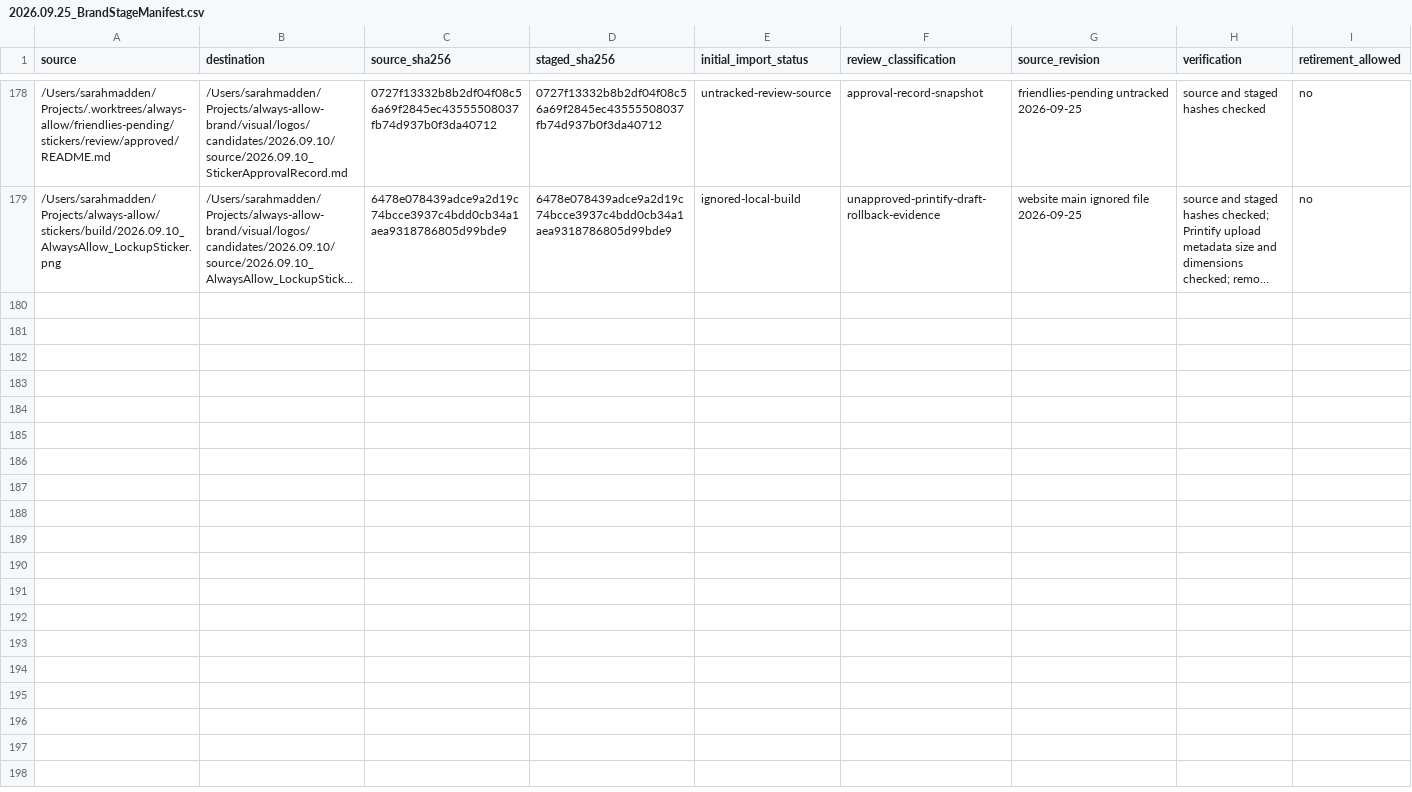
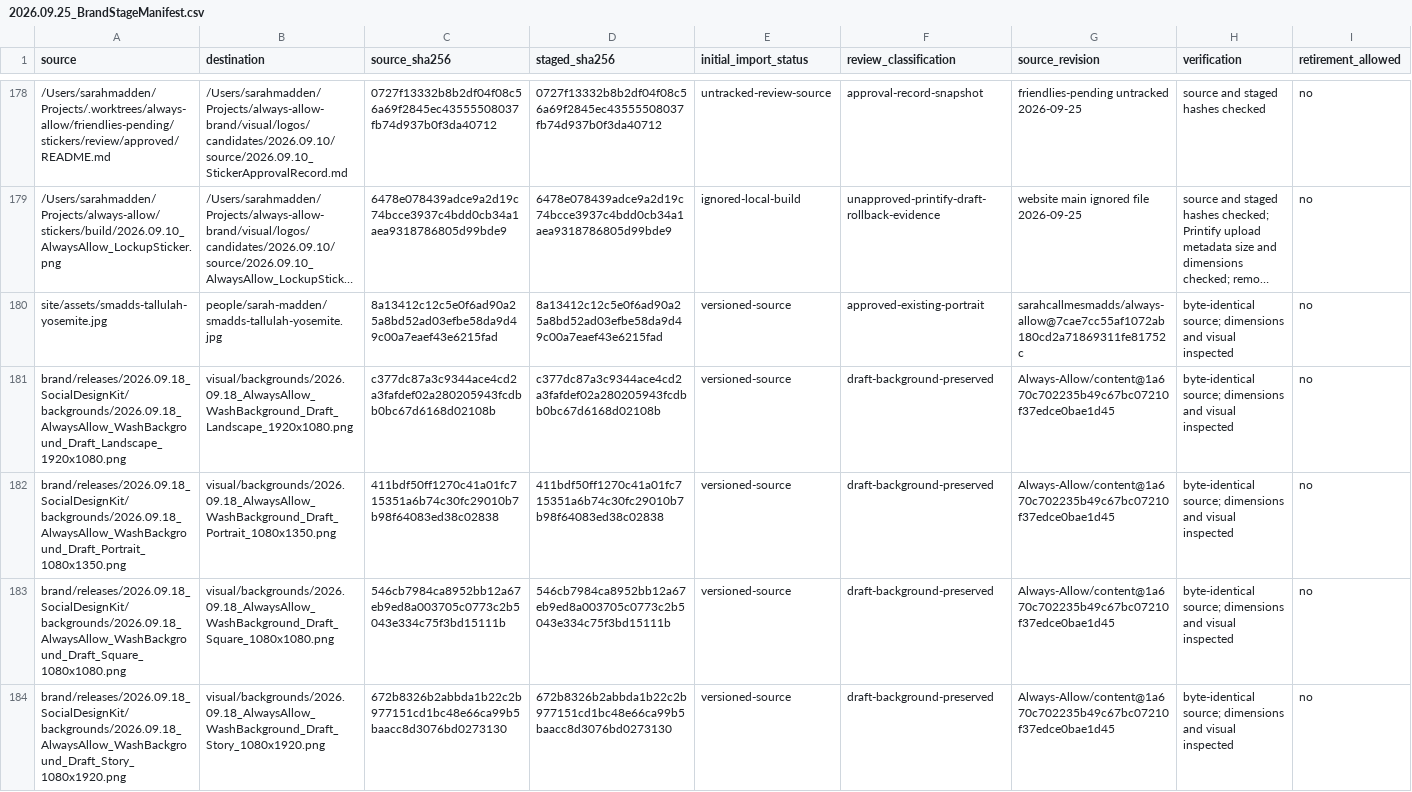
Before and after one commit to Always-Allow/brand, a CSV file: docs/2026.09.25_BrandStageManifest.csv, drawn as a sheet; only a part is shown, gaps mark what is left out; long unchanged cells end in …; rows hold the shown columns only; the diff covers the shown part only; the diff names each change by its address in the sheet, - before the commit and + after, or states it on an @@ line.

Commit message:
File approved workshop template, portrait and preserved social backgrounds

```diff
--- a/docs/2026.09.25_BrandStageManifest.csv
+++ b/docs/2026.09.25_BrandStageManifest.csv
+row 180: site/assets/smadds-tallulah-yosemite.jpg | people/sarah-madden/smadds-tallulah-yosemite.jpg | 8a13412c12c5e0f6ad90a25a8bd52ad03efbe58da9d49c00a7eaef43e6215fad | 8a13412c12c5e0f6ad90a25a8bd52ad03efbe58da9d49c00a7eaef43e6215fad | versioned-source | approved-existing-portrait | sarahcallmesmadds/always-allow@7cae7cc55af1072ab180cd2a71869311fe81752c | byte-identical source; dimensions and visual inspected | no
+row 181: brand/releases/2026.09.18_SocialDesignKit/backgrounds/2026.09.18_AlwaysAllow_WashBackground_Draft_Landscape_1920x1080.png | visual/backgrounds/2026.09.18_AlwaysAllow_WashBackground_Draft_Landscape_1920x1080.png | c377dc87a3c9344ace4cd2a3fafdef02a280205943fcdbb0bc67d6168d02108b | c377dc87a3c9344ace4cd2a3fafdef02a280205943fcdbb0bc67d6168d02108b | versioned-source | draft-background-preserved | Always-Allow/content@1a670c702235b49c67bc07210f37edce0bae1d45 | byte-identical source; dimensions and visual inspected | no
+row 182: brand/releases/2026.09.18_SocialDesignKit/backgrounds/2026.09.18_AlwaysAllow_WashBackground_Draft_Portrait_1080x1350.png | visual/backgrounds/2026.09.18_AlwaysAllow_WashBackground_Draft_Portrait_1080x1350.png | 411bdf50ff1270c41a01fc715351a6b74c30fc29010b7b98f64083ed38c02838 | 411bdf50ff1270c41a01fc715351a6b74c30fc29010b7b98f64083ed38c02838 | versioned-source | draft-background-preserved | Always-Allow/content@1a670c702235b49c67bc07210f37edce0bae1d45 | byte-identical source; dimensions and visual inspected | no
+row 183: brand/releases/2026.09.18_SocialDesignKit/backgrounds/2026.09.18_AlwaysAllow_WashBackground_Draft_Square_1080x1080.png | visual/backgrounds/2026.09.18_AlwaysAllow_WashBackground_Draft_Square_1080x1080.png | 546cb7984ca8952bb12a67eb9ed8a003705c0773c2b5043e334c75f3bd15111b | 546cb7984ca8952bb12a67eb9ed8a003705c0773c2b5043e334c75f3bd15111b | versioned-source | draft-background-preserved | Always-Allow/content@1a670c702235b49c67bc07210f37edce0bae1d45 | byte-identical source; dimensions and visual inspected | no
+row 184: brand/releases/2026.09.18_SocialDesignKit/backgrounds/2026.09.18_AlwaysAllow_WashBackground_Draft_Story_1080x1920.png | visual/backgrounds/2026.09.18_AlwaysAllow_WashBackground_Draft_Story_1080x1920.png | 672b8326b2abbda1b22c2b977151cd1bc48e66ca99b5baacc8d3076bd0273130 | 672b8326b2abbda1b22c2b977151cd1bc48e66ca99b5baacc8d3076bd0273130 | versioned-source | draft-background-preserved | Always-Allow/content@1a670c702235b49c67bc07210f37edce0bae1d45 | byte-identical source; dimensions and visual inspected | no
```
Also changed, not shown: 5 added rows and 4 edited cells elsewhere in this file, 21 other files.
